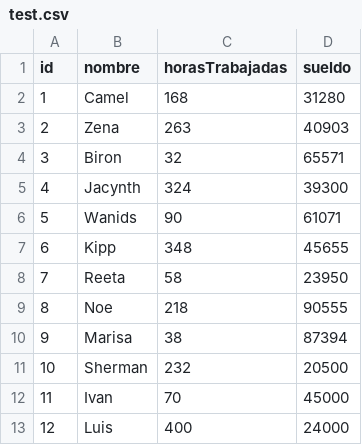
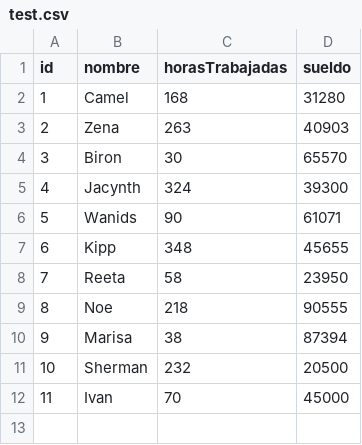
Before and after one commit to jegarciat/tp_laboratorio_1, a CSV file: Trabajo Práctico 3/test.csv, drawn as a sheet.

```diff
--- a/Trabajo Práctico 3/test.csv
+++ b/Trabajo Práctico 3/test.csv
@@ -3,3 +3,3 @@ id,nombre,horasTrabajadas,sueldo
 2, Zena, 263, 40903
-3, Biron, 32, 65571
+3, Biron, 30, 65570
 4, Jacynth, 324, 39300
@@ -12,2 +12 @@ id,nombre,horasTrabajadas,sueldo
 11, Ivan, 70, 45000
-12, Luis, 400, 24000
```
Also changed, not shown: 5 other files.
